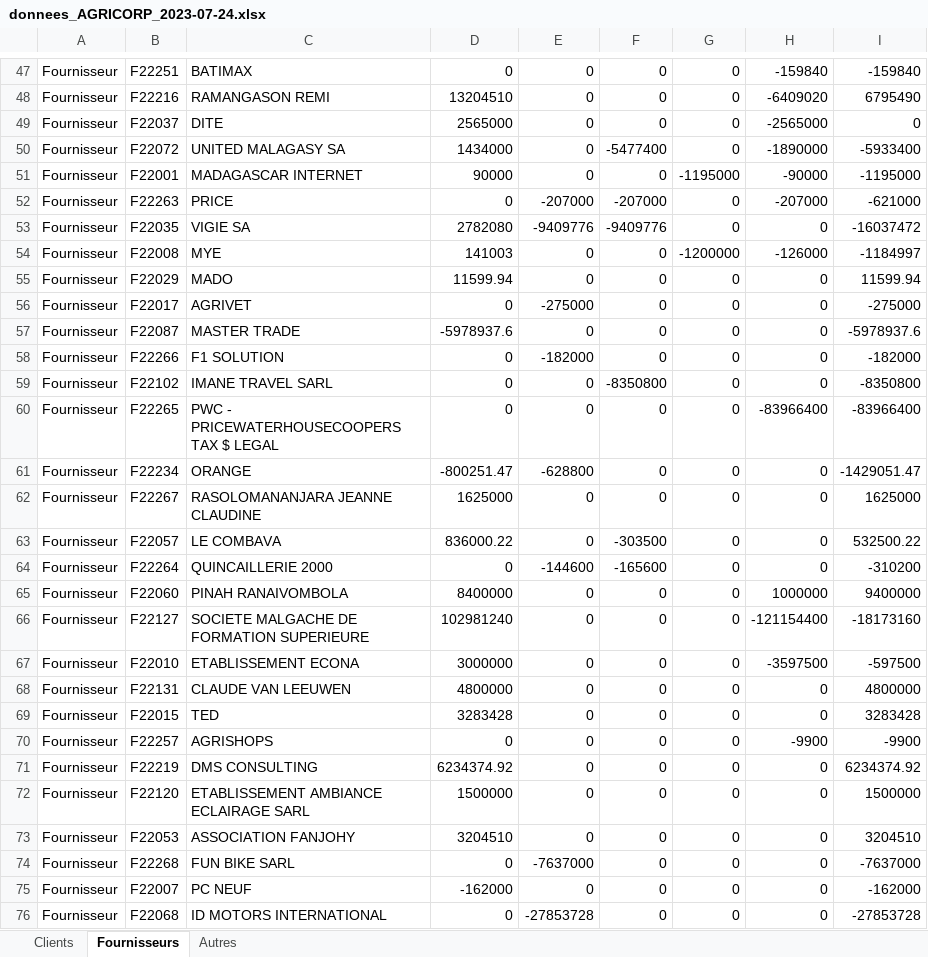
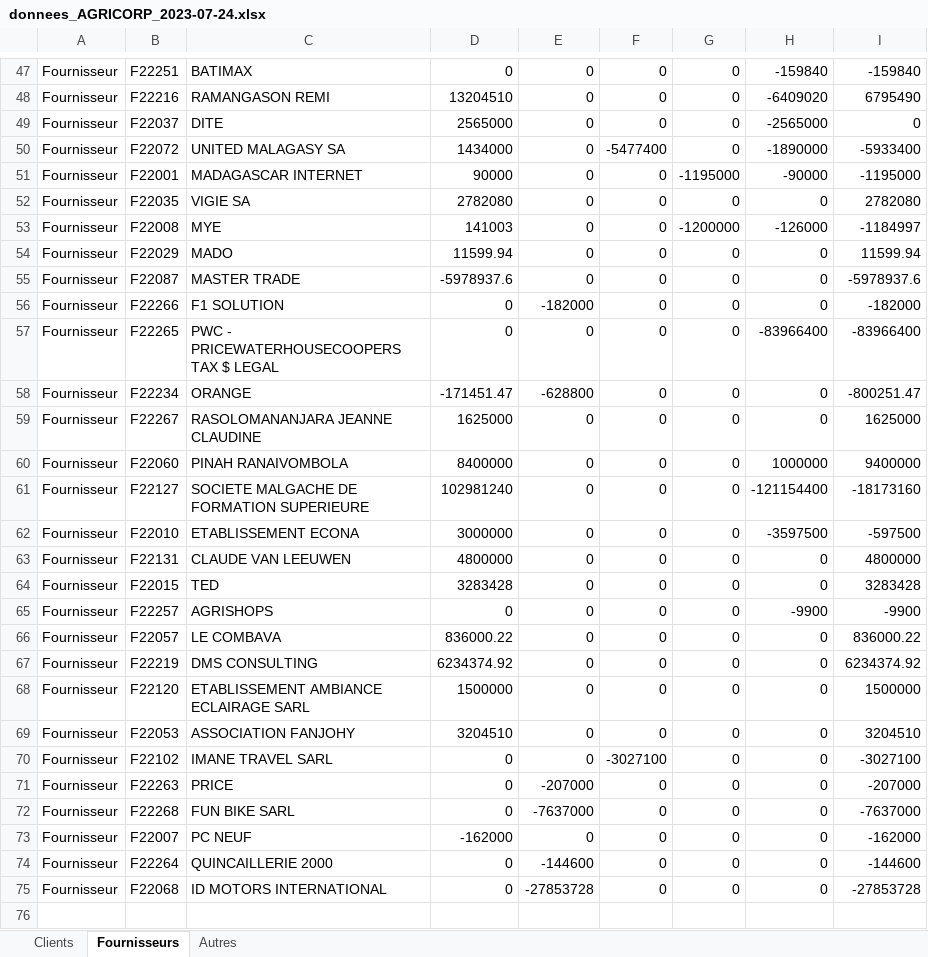
Before and after one commit to Group-ITDevSuccess/Minuteur_Async, an Excel workbook: data/donnees_AGRICORP_2023-07-24.xlsx, sheet Fournisseurs, drawn as a sheet; only a part is shown, gaps mark what is left out; values as stored, in another font and other column widths than the file's, no borders; removed rows and columns are numbered as before the commit, all else as after; the diff covers the shown part only; the diff names each change by its address in the sheet, - before the commit and + after, or states it on an @@ line.

```diff
--- a/data/donnees_AGRICORP_2023-07-24.xlsx (sheet Fournisseurs)
+++ b/data/donnees_AGRICORP_2023-07-24.xlsx (sheet Fournisseurs)
-row 52: Fournisseur | F22263 | PRICE | 0 | -207000 | -207000 | 0 | -207000 | -621000
-E52: -9409776
+E52: 0
-F52: -9409776
+F52: 0
-I52: -16037472
+I52: 2782080
-row 56: Fournisseur | F22017 | AGRIVET | 0 | -275000 | 0 | 0 | 0 | -275000
-row 59: Fournisseur | F22102 | IMANE TRAVEL SARL | 0 | 0 | -8350800 | 0 | 0 | -8350800
-D58: -800251.47
+D58: -171451.47
-I58: -1429051.47
+I58: -800251.47
-row 63: Fournisseur | F22057 | LE COMBAVA | 836000.22 | 0 | -303500 | 0 | 0 | 532500.22
-row 64: Fournisseur | F22264 | QUINCAILLERIE 2000 | 0 | -144600 | -165600 | 0 | 0 | -310200
+row 66: Fournisseur | F22057 | LE COMBAVA | 836000.22 | 0 | 0 | 0 | 0 | 836000.22
+row 70: Fournisseur | F22102 | IMANE TRAVEL SARL | 0 | 0 | -3027100 | 0 | 0 | -3027100
+row 71: Fournisseur | F22263 | PRICE | 0 | -207000 | 0 | 0 | 0 | -207000
+row 74: Fournisseur | F22264 | QUINCAILLERIE 2000 | 0 | -144600 | 0 | 0 | 0 | -144600
```
Also changed, not shown: 47 edited cells elsewhere in this sheet, data/donnees_AGRIVETAM_2023-07-24.xlsx, data/donnees_FLY TECHNOLOGIES_2023-07-24.xlsx, 22 other files.
